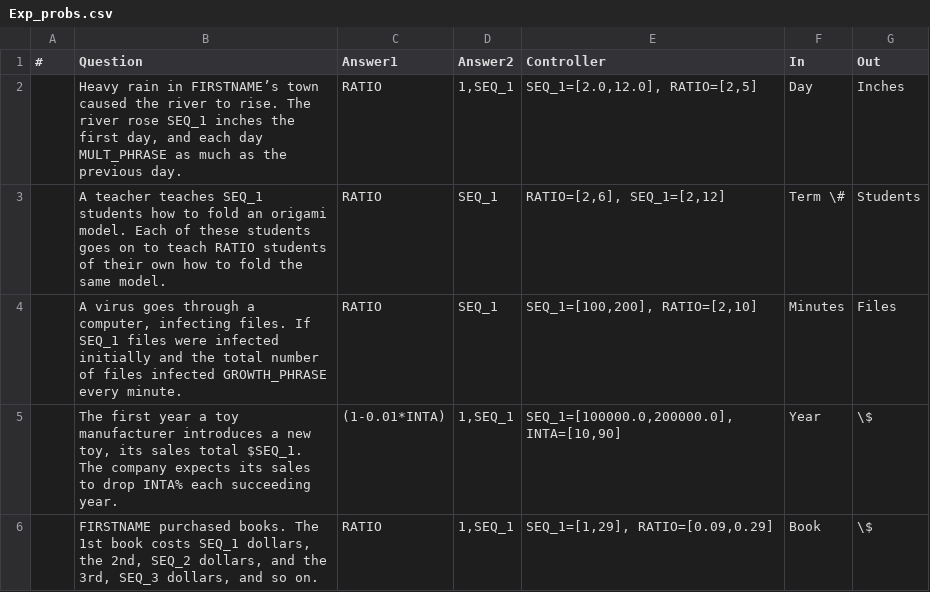
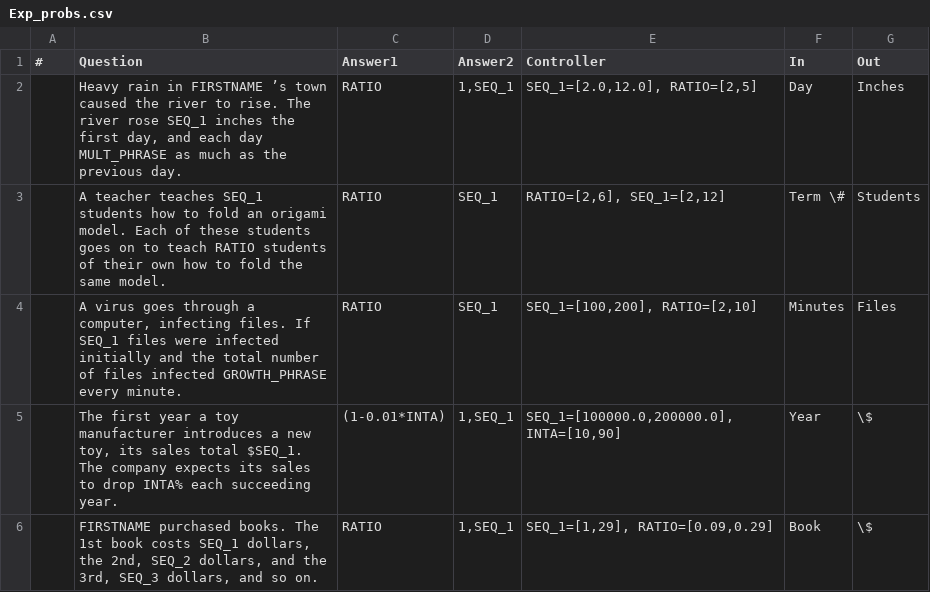
Before and after one commit to smyu24/AGSWkstGenerator, a CSV file: app/logic/AGS1/Exp_probs.csv, drawn as a sheet; only a part is shown; the diff covers the shown part only.

```diff
--- a/app/logic/AGS1/Exp_probs.csv
+++ b/app/logic/AGS1/Exp_probs.csv
@@ -1,3 +1,3 @@
 #,Question,Answer1,Answer2,Controller,In,Out
-,"Heavy rain in FIRSTNAME’s town caused the river to rise. The river rose SEQ_1 inches the first day, and each day MULT_PHRASE as much as the previous day.",RATIO,"1,SEQ_1","SEQ_1=[2.0,12.0], RATIO=[2,5]",Day,Inches
+,"Heavy rain in FIRSTNAME ’s town caused the river to rise. The river rose SEQ_1 inches the first day, and each day MULT_PHRASE as much as the previous day.",RATIO,"1,SEQ_1","SEQ_1=[2.0,12.0], RATIO=[2,5]",Day,Inches
 ,A teacher teaches SEQ_1 students how to fold an origami model. Each of these students goes on to teach RATIO students of their own how to fold the same model.,RATIO,SEQ_1,"RATIO=[2,6], SEQ_1=[2,12]",Term \#,Students
```
Also changed, not shown: 31 removed rows elsewhere in this file, app/logic/AGS1/Lin_probs.csv, 7 other files.
